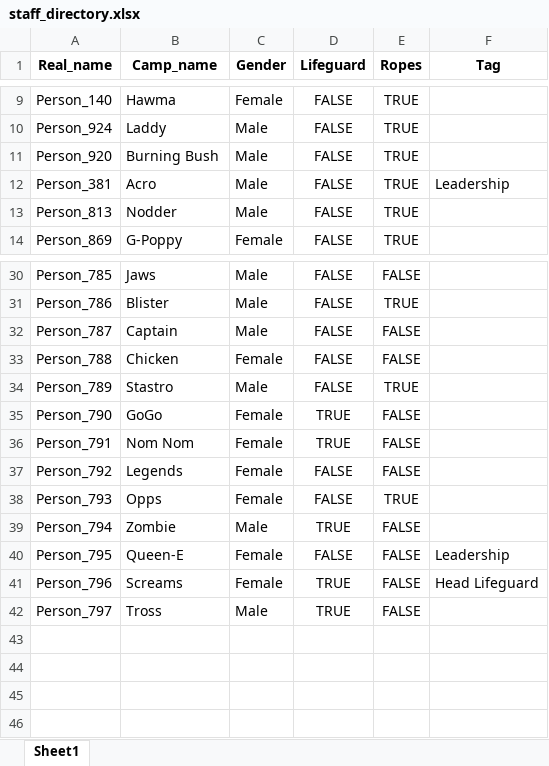
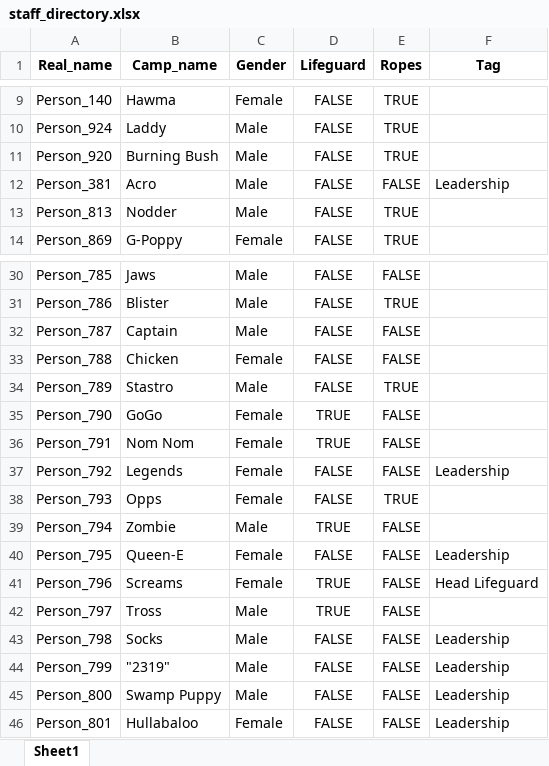
Before and after one commit to fletcher-newman/bluffs_getto, an Excel workbook: permanent_data/staff_directory.xlsx, sheet Sheet1, drawn as a sheet; only a part is shown, gaps mark what is left out; values as stored, in another font and other column widths than the file's, no borders; the diff names each change by its address in the sheet, - before the commit and + after, or states it on an @@ line.

```diff
--- a/permanent_data/staff_directory.xlsx (sheet Sheet1)
+++ b/permanent_data/staff_directory.xlsx (sheet Sheet1)
-E12 (Ropes): TRUE
+E12 (Ropes): FALSE
-F37 (Tag): (empty)
+F37 (Tag): Leadership
+row 43: Person_798 | Socks | Male | FALSE | FALSE | Leadership
+row 44: Person_799 | "2319" | Male | FALSE | FALSE | Leadership
+row 45: Person_800 | Swamp Puppy | Male | FALSE | FALSE | Leadership
+row 46: Person_801 | Hullabaloo | Female | FALSE | FALSE | Leadership
```
Also changed, not shown: Grids/GetToGrid_Week1.xlsx, 6 other files.
